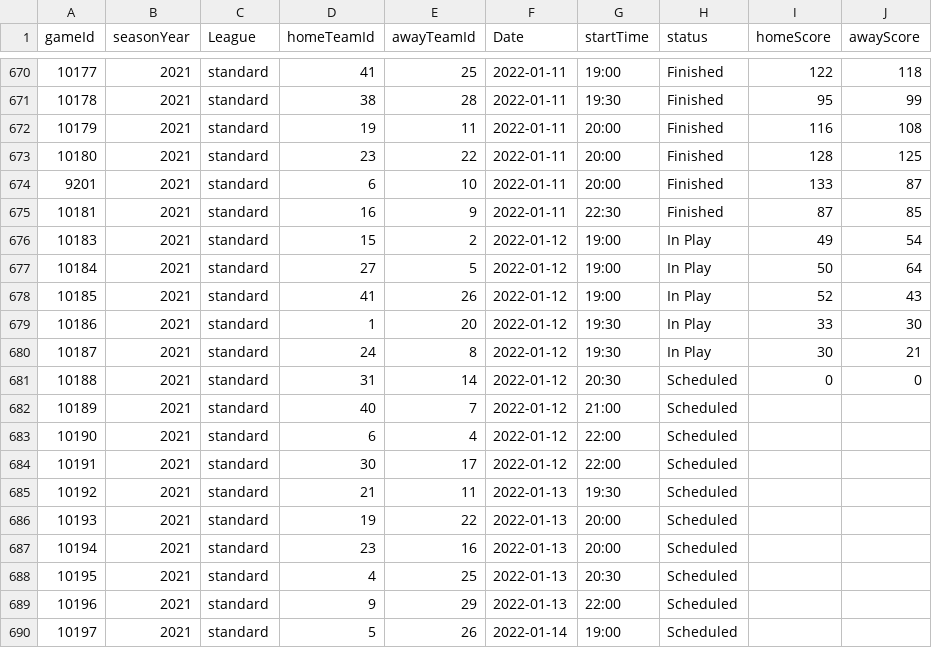
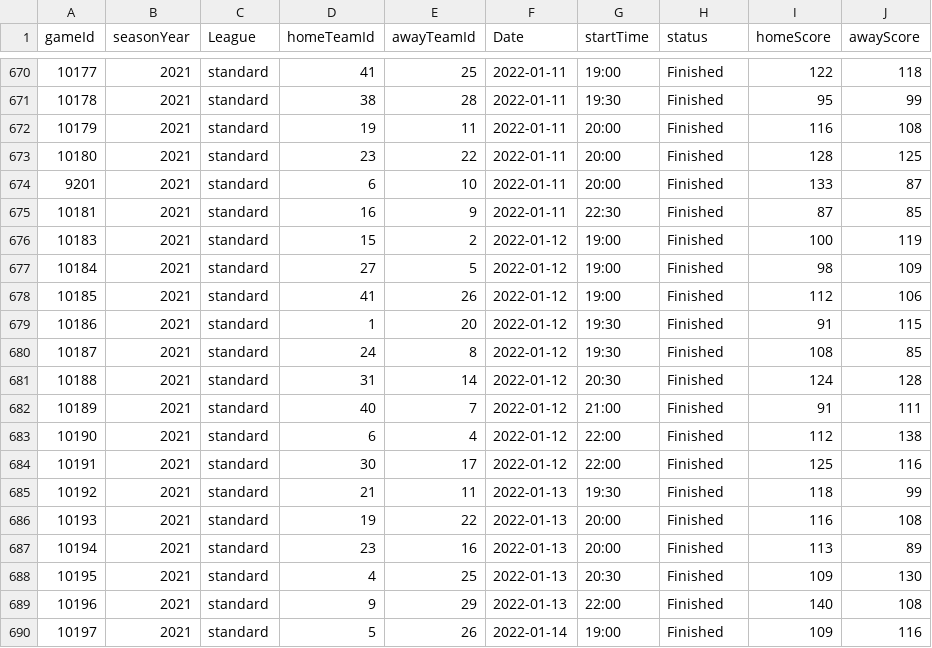
Before and after one commit to bcroarkin2726/SportsBetting, a CSV file: PlayerPropAnalysis/Data/NBA_Games.csv, drawn as a sheet; only a part is shown, gaps mark what is left out; the diff covers the shown part only.

```diff
--- a/PlayerPropAnalysis/Data/NBA_Games.csv
+++ b/PlayerPropAnalysis/Data/NBA_Games.csv
@@ -675,16 +675,16 @@ gameId,seasonYear,League,homeTeamId,awayTeamId,Date,startTime,status,homeScore,a
 10181,2021,standard,16,9,2022-01-11,22:30,Finished,87,85
-10183,2021,standard,15,2,2022-01-12,19:00,In Play,49,54
-10184,2021,standard,27,5,2022-01-12,19:00,In Play,50,64
-10185,2021,standard,41,26,2022-01-12,19:00,In Play,52,43
-10186,2021,standard,1,20,2022-01-12,19:30,In Play,33,30
-10187,2021,standard,24,8,2022-01-12,19:30,In Play,30,21
-10188,2021,standard,31,14,2022-01-12,20:30,Scheduled,0,0
-10189,2021,standard,40,7,2022-01-12,21:00,Scheduled,,
-10190,2021,standard,6,4,2022-01-12,22:00,Scheduled,,
-10191,2021,standard,30,17,2022-01-12,22:00,Scheduled,,
-10192,2021,standard,21,11,2022-01-13,19:30,Scheduled,,
-10193,2021,standard,19,22,2022-01-13,20:00,Scheduled,,
-10194,2021,standard,23,16,2022-01-13,20:00,Scheduled,,
-10195,2021,standard,4,25,2022-01-13,20:30,Scheduled,,
-10196,2021,standard,9,29,2022-01-13,22:00,Scheduled,,
-10197,2021,standard,5,26,2022-01-14,19:00,Scheduled,,
+10183,2021,standard,15,2,2022-01-12,19:00,Finished,100,119
+10184,2021,standard,27,5,2022-01-12,19:00,Finished,98,109
+10185,2021,standard,41,26,2022-01-12,19:00,Finished,112,106
+10186,2021,standard,1,20,2022-01-12,19:30,Finished,91,115
+10187,2021,standard,24,8,2022-01-12,19:30,Finished,108,85
+10188,2021,standard,31,14,2022-01-12,20:30,Finished,124,128
+10189,2021,standard,40,7,2022-01-12,21:00,Finished,91,111
+10190,2021,standard,6,4,2022-01-12,22:00,Finished,112,138
+10191,2021,standard,30,17,2022-01-12,22:00,Finished,125,116
+10192,2021,standard,21,11,2022-01-13,19:30,Finished,118,99
+10193,2021,standard,19,22,2022-01-13,20:00,Finished,116,108
+10194,2021,standard,23,16,2022-01-13,20:00,Finished,113,89
+10195,2021,standard,4,25,2022-01-13,20:30,Finished,109,130
+10196,2021,standard,9,29,2022-01-13,22:00,Finished,140,108
+10197,2021,standard,5,26,2022-01-14,19:00,Finished,109,116
```
Also changed, not shown: 57 edited cells elsewhere in this file, PlayerPropAnalysis/Data/NBA_Teams.csv, 6 other files.
